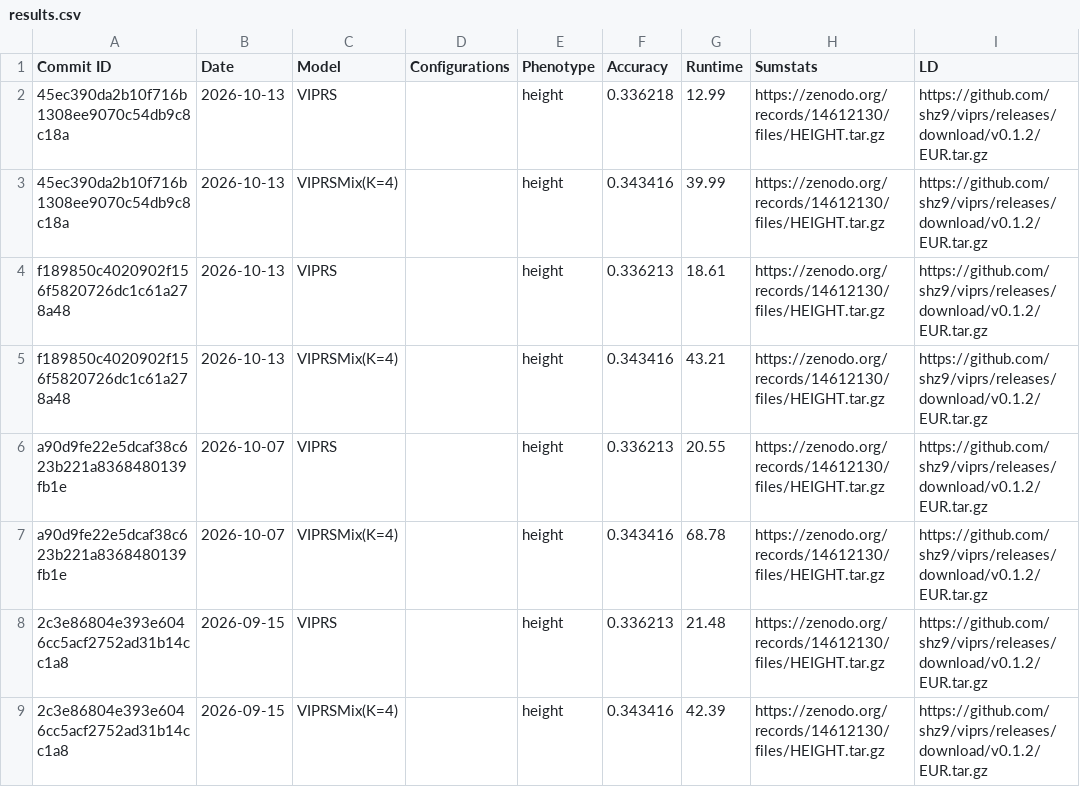
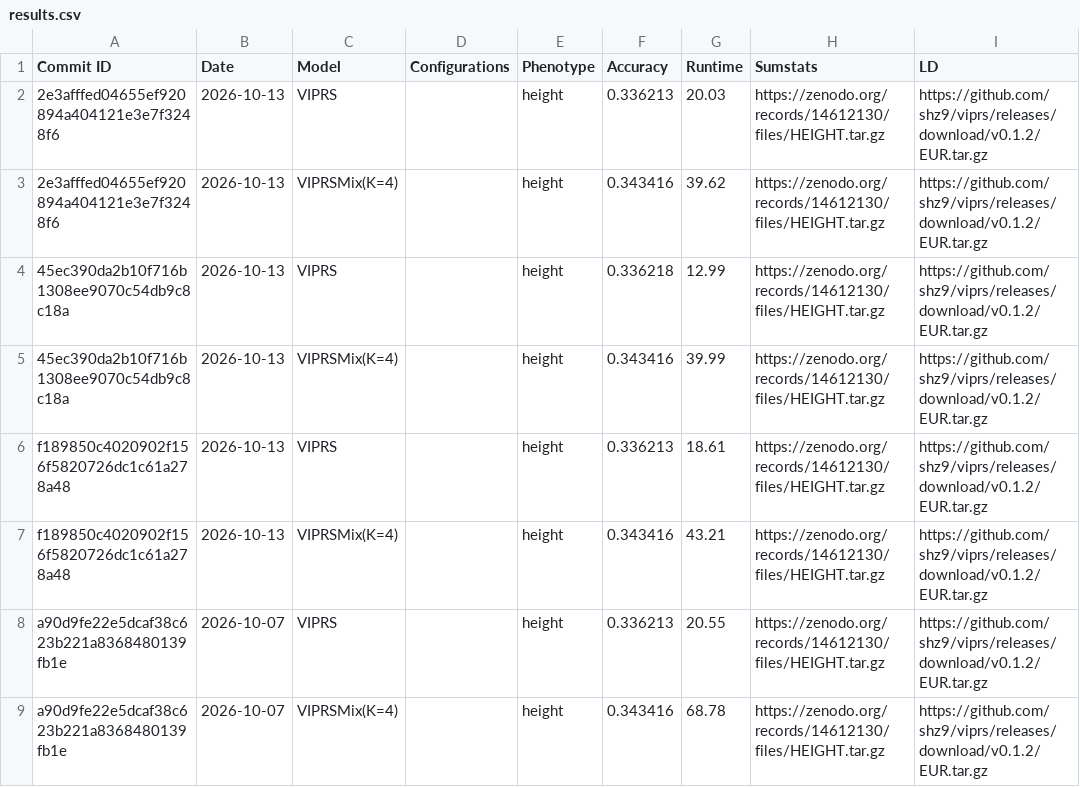
Before and after one commit to shz9/viprs, a CSV file: benchmarks/results.csv, drawn as a sheet; only a part is shown; the shorter side is filled out with more unchanged rows; the diff names each change by its address in the sheet, - before the commit and + after, or states it on an @@ line.

```diff
--- a/benchmarks/results.csv
+++ b/benchmarks/results.csv
+row 2: 2e3afffed04655ef920894a404121e3e7f3248f6 | 2026-10-13 | VIPRS |  | height | 0.336213 | 20.03 | https://zenodo.org/records/14612130/files/HEIGHT.tar.gz | https://github.com/shz9/viprs/releases/download/v0.1.2/EUR.tar.gz
+row 3: 2e3afffed04655ef920894a404121e3e7f3248f6 | 2026-10-13 | VIPRSMix(K=4) |  | height | 0.343416 | 39.62 | https://zenodo.org/records/14612130/files/HEIGHT.tar.gz | https://github.com/shz9/viprs/releases/download/v0.1.2/EUR.tar.gz
```
Also changed, not shown: 1 other file.
